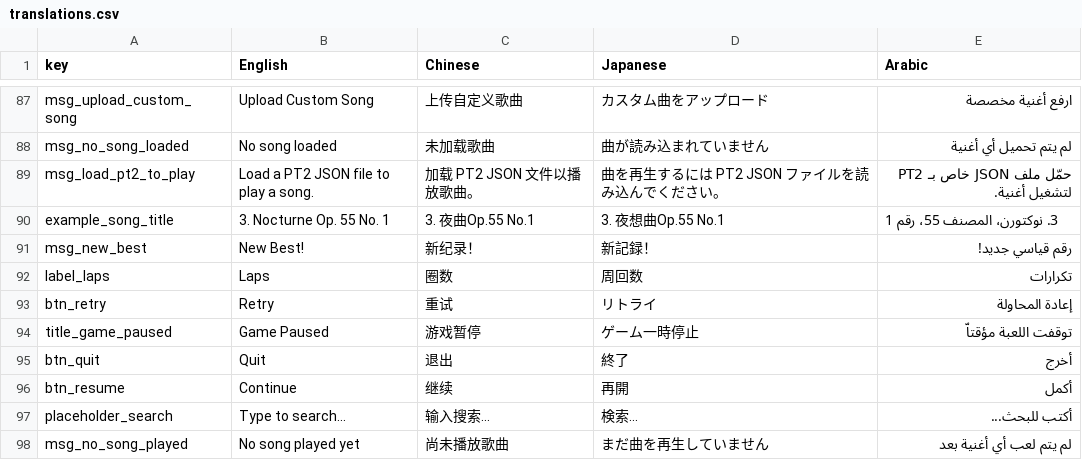
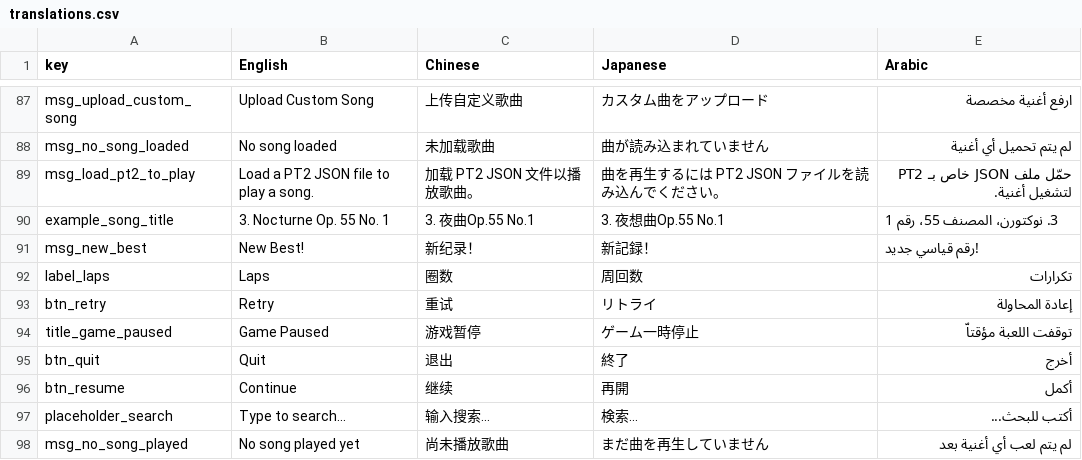
Before and after one commit to amagurenuchi/opentiles, a CSV file: translations.csv, drawn as a sheet; only a part is shown, gaps mark what is left out.

```diff
--- a/translations.csv
+++ b/translations.csv
@@ -90,3 +90,3 @@ msg_load_pt2_to_play,Load a PT2 JSON file to play a song.,加载 PT2 JSON 文件
 example_song_title,3. Nocturne Op. 55 No. 1,3. 夜曲Op.55 No.1,3. 夜想曲Op.55 No.1,3. نوكتورن، المصنف 55، رقم 1
-msg_new_best,New Best!,新纪录！,新記録！,رقم قياسي جديد!
+msg_new_best,New Best!,新纪录！,新記録！,!رقم قياسي جديد
 label_laps,Laps,圈数,周回数,تكرارات
```
Also changed, not shown: 3 other files.
